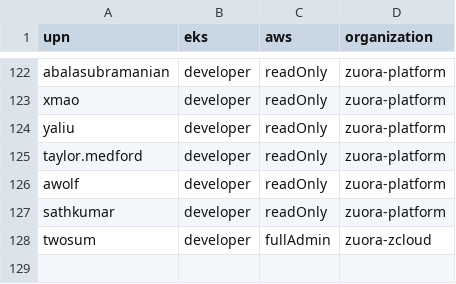
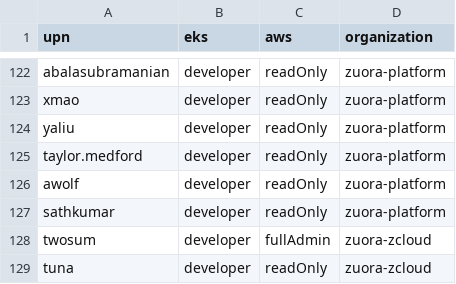
Before and after one commit to hchiang-zuora/self-service, a CSV file: users.csv, drawn as a sheet; only a part is shown, gaps mark what is left out; the diff names each change by its address in the sheet, - before the commit and + after, or states it on an @@ line.

Commit message:
added new user

```diff
--- a/users.csv
+++ b/users.csv
+row 129: tuna | developer | readOnly | zuora-zcloud
```
